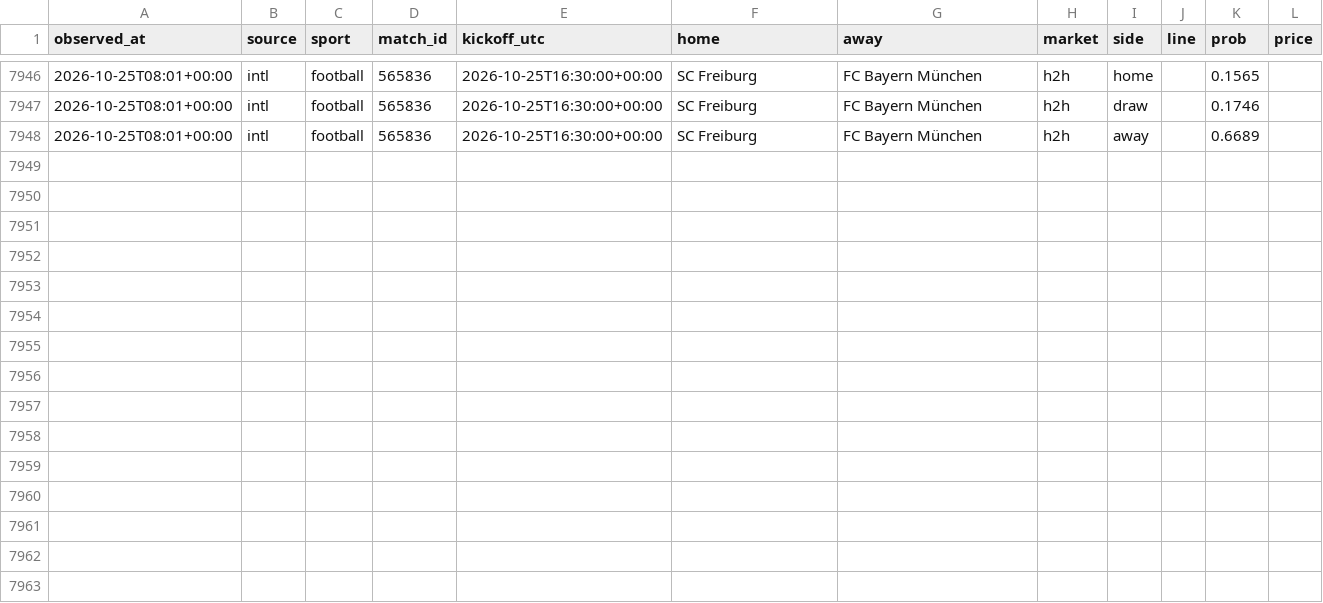
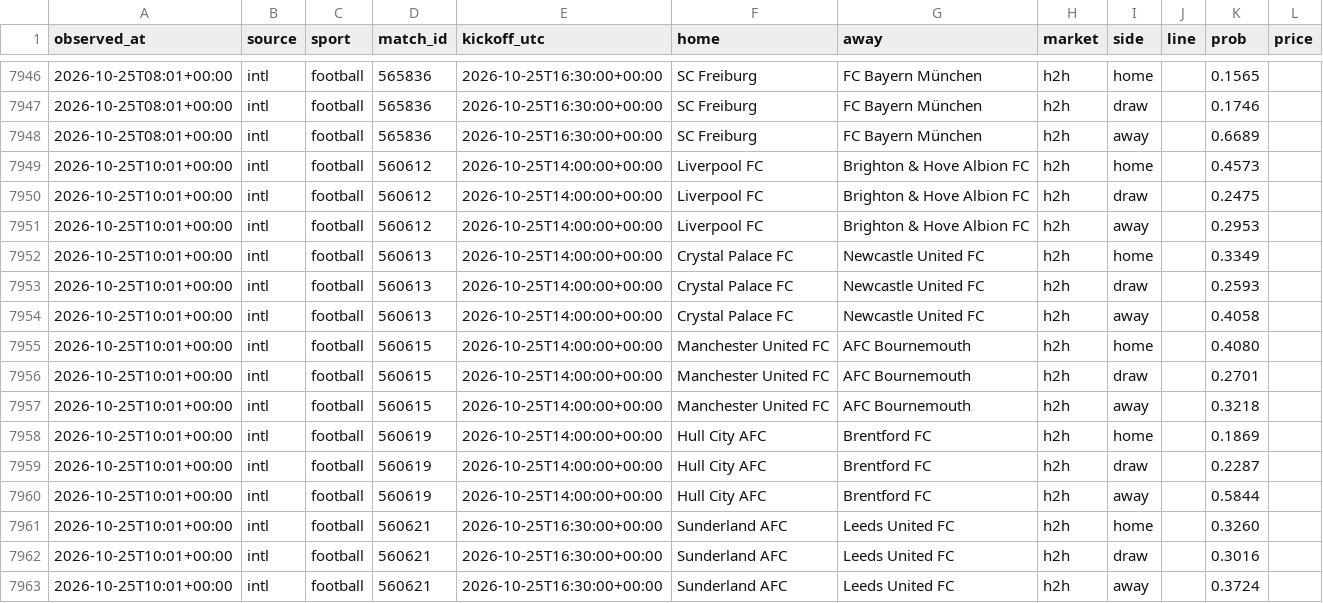
Before and after one commit to panchiyu1-cloud/sports-analyzer, a CSV file: data/moves/2026-10.csv, drawn as a sheet; only a part is shown, gaps mark what is left out; the diff names each change by its address in the sheet, - before the commit and + after, or states it on an @@ line.

```diff
--- a/data/moves/2026-10.csv
+++ b/data/moves/2026-10.csv
+row 7949: 2026-10-25T10:01+00:00 | intl | football | 560612 | 2026-10-25T14:00:00+00:00 | Liverpool FC | Brighton & Hove Albion FC | h2h | home |  | 0.4573
+row 7950: 2026-10-25T10:01+00:00 | intl | football | 560612 | 2026-10-25T14:00:00+00:00 | Liverpool FC | Brighton & Hove Albion FC | h2h | draw |  | 0.2475
+row 7951: 2026-10-25T10:01+00:00 | intl | football | 560612 | 2026-10-25T14:00:00+00:00 | Liverpool FC | Brighton & Hove Albion FC | h2h | away |  | 0.2953
+row 7952: 2026-10-25T10:01+00:00 | intl | football | 560613 | 2026-10-25T14:00:00+00:00 | Crystal Palace FC | Newcastle United FC | h2h | home |  | 0.3349
+row 7953: 2026-10-25T10:01+00:00 | intl | football | 560613 | 2026-10-25T14:00:00+00:00 | Crystal Palace FC | Newcastle United FC | h2h | draw |  | 0.2593
+row 7954: 2026-10-25T10:01+00:00 | intl | football | 560613 | 2026-10-25T14:00:00+00:00 | Crystal Palace FC | Newcastle United FC | h2h | away |  | 0.4058
+row 7955: 2026-10-25T10:01+00:00 | intl | football | 560615 | 2026-10-25T14:00:00+00:00 | Manchester United FC | AFC Bournemouth | h2h | home |  | 0.4080
+row 7956: 2026-10-25T10:01+00:00 | intl | football | 560615 | 2026-10-25T14:00:00+00:00 | Manchester United FC | AFC Bournemouth | h2h | draw |  | 0.2701
+row 7957: 2026-10-25T10:01+00:00 | intl | football | 560615 | 2026-10-25T14:00:00+00:00 | Manchester United FC | AFC Bournemouth | h2h | away |  | 0.3218
+row 7958: 2026-10-25T10:01+00:00 | intl | football | 560619 | 2026-10-25T14:00:00+00:00 | Hull City AFC | Brentford FC | h2h | home |  | 0.1869
+row 7959: 2026-10-25T10:01+00:00 | intl | football | 560619 | 2026-10-25T14:00:00+00:00 | Hull City AFC | Brentford FC | h2h | draw |  | 0.2287
+row 7960: 2026-10-25T10:01+00:00 | intl | football | 560619 | 2026-10-25T14:00:00+00:00 | Hull City AFC | Brentford FC | h2h | away |  | 0.5844
+row 7961: 2026-10-25T10:01+00:00 | intl | football | 560621 | 2026-10-25T16:30:00+00:00 | Sunderland AFC | Leeds United FC | h2h | home |  | 0.3260
+row 7962: 2026-10-25T10:01+00:00 | intl | football | 560621 | 2026-10-25T16:30:00+00:00 | Sunderland AFC | Leeds United FC | h2h | draw |  | 0.3016
+row 7963: 2026-10-25T10:01+00:00 | intl | football | 560621 | 2026-10-25T16:30:00+00:00 | Sunderland AFC | Leeds United FC | h2h | away |  | 0.3724
```
Also changed, not shown: 12 other files.
